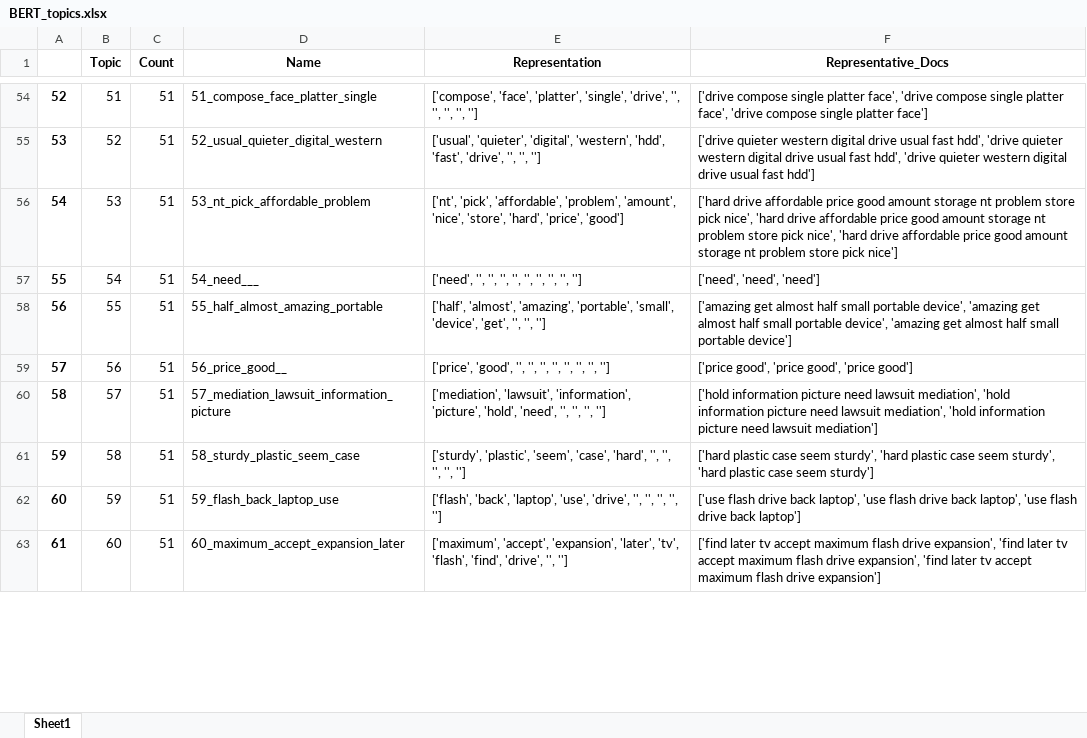
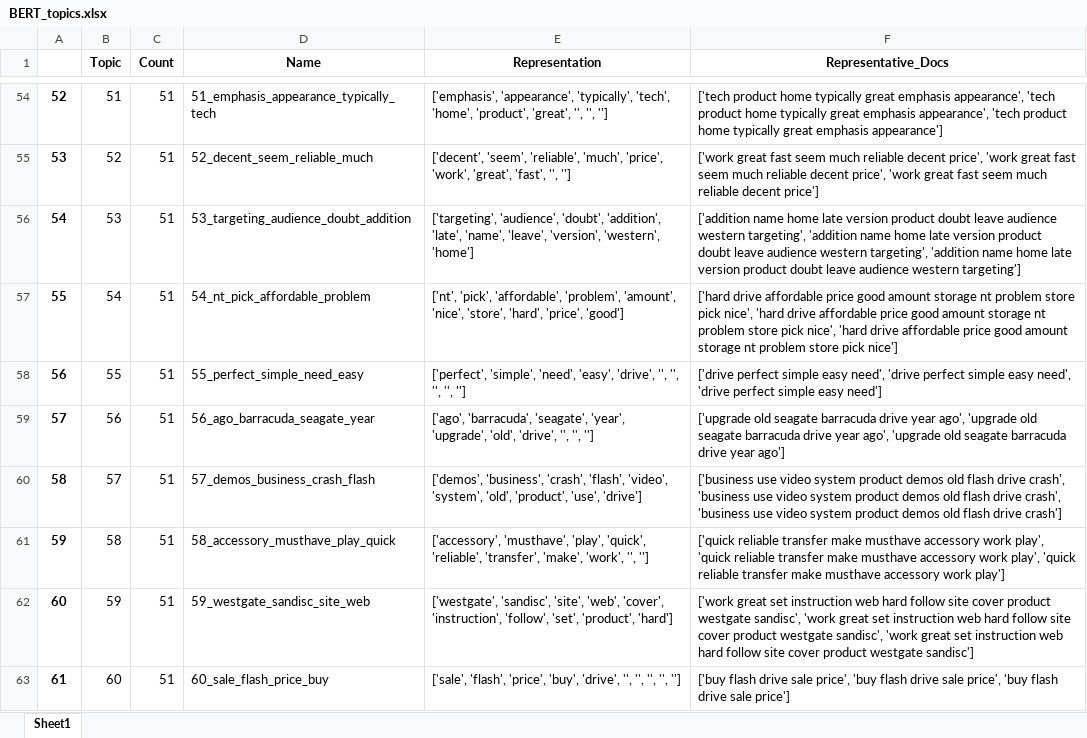
Before and after one commit to Solobrad/Storage-Recommendation---BERTopic-SVM, an Excel workbook: Review task/BERT_topics.xlsx, sheet Sheet1, drawn as a sheet; only a part is shown, gaps mark what is left out; values as stored, in another font and other column widths than the file's, no borders; the diff covers the shown part only; the diff names each change by its address in the sheet, - before the commit and + after, or states it on an @@ line.

```diff
--- a/Review task/BERT_topics.xlsx (sheet Sheet1)
+++ b/Review task/BERT_topics.xlsx (sheet Sheet1)
-D54 (Name): 51_compose_face_platter_single
+D54 (Name): 51_emphasis_appearance_typically_tech
-E54 (Representation): ['compose', 'face', 'platter', 'single', 'drive', '', '', '', '',…
+E54 (Representation): ['emphasis', 'appearance', 'typically', 'tech', 'home', 'product', 'great', '', '',…
-F54 (Representative_Docs): ['drive compose single platter face', 'drive compose single platter face', 'drive compose single platter face']
+F54 (Representative_Docs): ['tech product home typically great emphasis appearance', 'tech product home typically great emphasis appearance', 'tech product home typically great emphasis appearance']
-D55 (Name): 52_usual_quieter_digital_western
+D55 (Name): 52_decent_seem_reliable_much
-E55 (Representation): ['usual', 'quieter', 'digital', 'western', 'hdd', 'fast', 'drive', '', '', '']
+E55 (Representation): ['decent', 'seem', 'reliable', 'much', 'price', 'work', 'great', 'fast', '', '']
-F55 (Representative_Docs): ['drive quieter western digital drive usual fast hdd', 'drive quieter western digital drive usual fast hdd', 'drive quieter western digital drive usual fast hdd']
+F55 (Representative_Docs): ['work great fast seem much reliable decent price', 'work great fast seem much reliable decent price', 'work great fast seem much reliable decent price']
-D56 (Name): 53_nt_pick_affordable_problem
+D56 (Name): 53_targeting_audience_doubt_addition
-E56 (Representation): ['nt', 'pick', 'affordable', 'problem', 'amount', 'nice', 'store', 'hard', 'price', 'good']
+E56 (Representation): ['targeting', 'audience', 'doubt', 'addition', 'late', 'name', 'leave', 'version', 'western', 'home']
-F56 (Representative_Docs): ['hard drive affordable price good amount storage nt problem store pick nice', 'hard drive affordable price good amount storage nt problem store pick nice', 'hard drive affordable price good amount storage nt problem store pick nice']
+F56 (Representative_Docs): ['addition name home late version product doubt leave audience western targeting', 'addition name home late version product doubt leave audience western targeting', 'addition name home late version product doubt leave audience western targeting']
-D57 (Name): 54_need___
+D57 (Name): 54_nt_pick_affordable_problem
-E57 (Representation): ['need', '', '', '', '', '', '', '', '', '']
+E57 (Representation): ['nt', 'pick', 'affordable', 'problem', 'amount', 'nice', 'store', 'hard', 'price', 'good']
-F57 (Representative_Docs): ['need', 'need', 'need']
+F57 (Representative_Docs): ['hard drive affordable price good amount storage nt problem store pick nice', 'hard drive affordable price good amount storage nt problem store pick nice', 'hard drive affordable price good amount storage nt problem store pick nice']
-D58 (Name): 55_half_almost_amazing_portable
+D58 (Name): 55_perfect_simple_need_easy
-E58 (Representation): ['half', 'almost', 'amazing', 'portable', 'small', 'device', 'get', '', '',…
+E58 (Representation): ['perfect', 'simple', 'need', 'easy', 'drive', '', '', '', '',…
-F58 (Representative_Docs): ['amazing get almost half small portable device', 'amazing get almost half small portable device', 'amazing get almost half small portable device']
+F58 (Representative_Docs): ['drive perfect simple easy need', 'drive perfect simple easy need', 'drive perfect simple easy need']
-D59 (Name): 56_price_good__
+D59 (Name): 56_ago_barracuda_seagate_year
-E59 (Representation): ['price', 'good', '', '', '', '', '', '', '',…
+E59 (Representation): ['ago', 'barracuda', 'seagate', 'year', 'upgrade', 'old', 'drive', '', '',…
-F59 (Representative_Docs): ['price good', 'price good', 'price good']
+F59 (Representative_Docs): ['upgrade old seagate barracuda drive year ago', 'upgrade old seagate barracuda drive year ago', 'upgrade old seagate barracuda drive year ago']
-D60 (Name): 57_mediation_lawsuit_information_picture
+D60 (Name): 57_demos_business_crash_flash
-E60 (Representation): ['mediation', 'lawsuit', 'information', 'picture', 'hold', 'need', '', '', '', '']
+E60 (Representation): ['demos', 'business', 'crash', 'flash', 'video', 'system', 'old', 'product', 'use', 'drive']
-F60 (Representative_Docs): ['hold information picture need lawsuit mediation', 'hold information picture need lawsuit mediation', 'hold information picture need lawsuit mediation']
+F60 (Representative_Docs): ['business use video system product demos old flash drive crash', 'business use video system product demos old flash drive crash', 'business use video system product demos old flash drive crash']
-D61 (Name): 58_sturdy_plastic_seem_case
+D61 (Name): 58_accessory_musthave_play_quick
-E61 (Representation): ['sturdy', 'plastic', 'seem', 'case', 'hard', '', '', '', '', '']
+E61 (Representation): ['accessory', 'musthave', 'play', 'quick', 'reliable', 'transfer', 'make', 'work', '', '']
-F61 (Representative_Docs): ['hard plastic case seem sturdy', 'hard plastic case seem sturdy', 'hard plastic case seem sturdy']
+F61 (Representative_Docs): ['quick reliable transfer make musthave accessory work play', 'quick reliable transfer make musthave accessory work play', 'quick reliable transfer make musthave accessory work play']
-D62 (Name): 59_flash_back_laptop_use
+D62 (Name): 59_westgate_sandisc_site_web
-E62 (Representation): ['flash', 'back', 'laptop', 'use', 'drive', '', '', '', '', '']
+E62 (Representation): ['westgate', 'sandisc', 'site', 'web', 'cover', 'instruction', 'follow', 'set', 'product', 'hard']
-F62 (Representative_Docs): ['use flash drive back laptop', 'use flash drive back laptop', 'use flash drive back laptop']
+F62 (Representative_Docs): ['work great set instruction web hard follow site cover product westgate sandisc', 'work great set instruction web hard follow site cover product westgate sandisc', 'work great set instruction web hard follow site cover product westgate sandisc']
-D63 (Name): 60_maximum_accept_expansion_later
+D63 (Name): 60_sale_flash_price_buy
-E63 (Representation): ['maximum', 'accept', 'expansion', 'later', 'tv', 'flash', 'find', 'drive', '', '']
+E63 (Representation): ['sale', 'flash', 'price', 'buy', 'drive', '', '', '', '', '']
-F63 (Representative_Docs): ['find later tv accept maximum flash drive expansion', 'find later tv accept maximum flash drive expansion', 'find later tv accept maximum flash drive expansion']
+F63 (Representative_Docs): ['buy flash drive sale price', 'buy flash drive sale price', 'buy flash drive sale price']
```
Also changed, not shown: 240 edited cells elsewhere in this sheet, Review task/Anchored_CorEx_topics_final_May24.xlsx, Review task/LDA_topics.xlsx, 26 other files.
